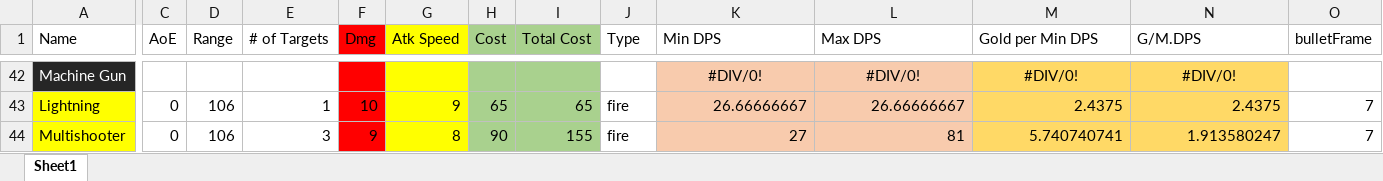
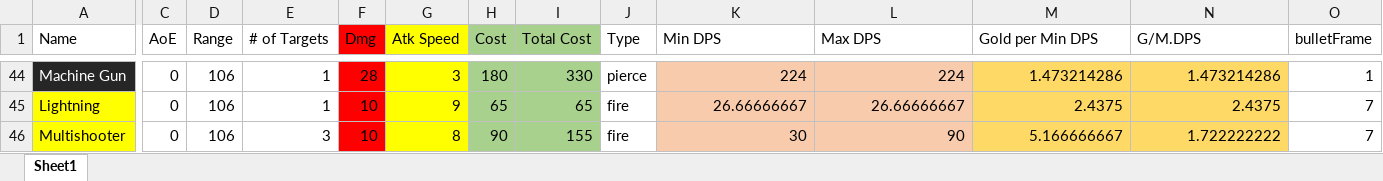
Before and after one commit to m3e/TowerDefense, an Excel workbook: towers/Towers.xlsx, sheet Sheet1, drawn as a sheet; only a part is shown, gaps mark what is left out; values as stored, in another font and other column widths than the file's, no borders; conditional formats and table styles not drawn; addresses are those after the commit; the diff covers the shown part only; the diff names each change by its address in the sheet, - before the commit and + after, or states it on an @@ line.

```diff
--- a/towers/Towers.xlsx (sheet Sheet1)
+++ b/towers/Towers.xlsx (sheet Sheet1)
-C44 (AoE): (empty)
+C44 (AoE): 0
-D44 (Range): (empty)
+D44 (Range): 106
-E44 (# of Targets): (empty)
+E44 (# of Targets): 1
-F44 (Dmg): (empty)
+F44 (Dmg): 28
-G44 (Atk Speed): (empty)
+G44 (Atk Speed): 3
-H44 (Cost): (empty)
+H44 (Cost): 180
-I44 (Total Cost): (empty)
+I44 (Total Cost): 330
-J44 (Type): (empty)
+J44 (Type): pierce
-K44 (Min DPS): #DIV/0!
+K44 (Min DPS): 224
-K44:N44 alignment: center
+K44:N44 alignment: right
-L44 (Max DPS): #DIV/0!
+L44 (Max DPS): 224
-M44 (Gold per Min DPS): #DIV/0!
+M44 (Gold per Min DPS): 1.473214286
-N44 (G/M.DPS): #DIV/0!
+N44 (G/M.DPS): 1.473214286
-O44 (bulletFrame): (empty)
+O44 (bulletFrame): 1
-F46 (Dmg): 9
+F46 (Dmg): 10
-K46 (Min DPS): 27
+K46 (Min DPS): 30
-L46 (Max DPS): 81
+L46 (Max DPS): 90
-M46 (Gold per Min DPS): 5.740740741
+M46 (Gold per Min DPS): 5.166666667
-N46 (G/M.DPS): 1.913580247
+N46 (G/M.DPS): 1.722222222
```
Also changed, not shown: 2 added rows, 127 edited cells and cell formats elsewhere in this sheet, formulas that keep their value, enemies/Enemies.xlsx, 30 other files.
